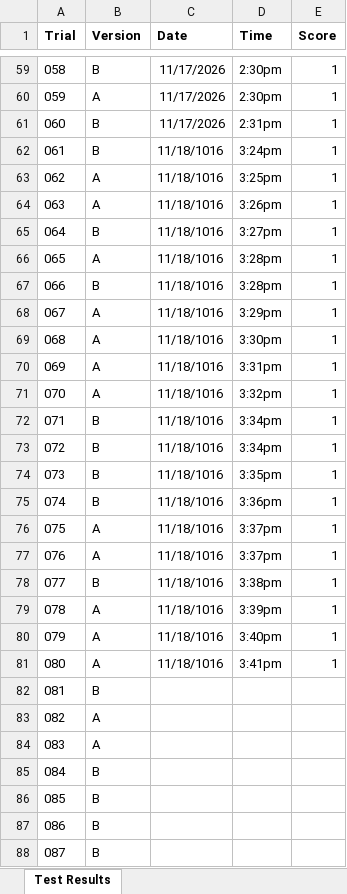
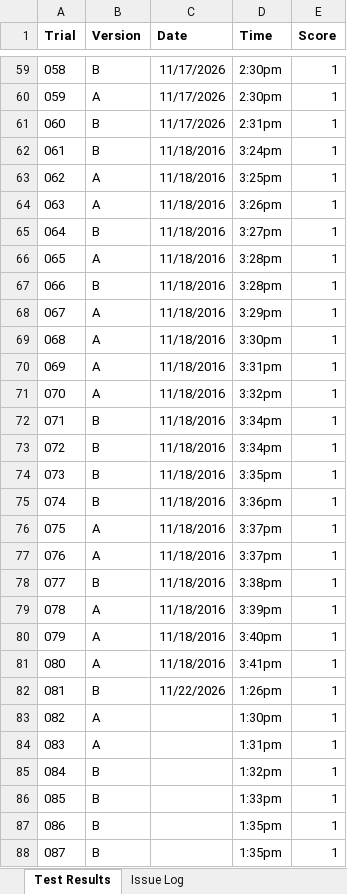
Before and after one commit to clarepiazza/snowmobile-guide, an Excel workbook: experiment/Digital Marketing AB Testing.xlsx, sheet Test Results, drawn as a sheet; only a part is shown, gaps mark what is left out; values as stored, in another font and other column widths than the file's, no borders; the diff covers the shown part only; the diff names each change by its address in the sheet, - before the commit and + after, or states it on an @@ line.

Commit message:
Updated log for trials 81-100

```diff
--- a/experiment/Digital Marketing AB Testing.xlsx (sheet Test Results)
+++ b/experiment/Digital Marketing AB Testing.xlsx (sheet Test Results)
+sheet tab: Issue Log
-C62:C81 (Date): 11/18/1016
+C62:C81 (Date): 11/18/2016
-C82 (Date): (empty)
+C82 (Date): 11/22/2026
-D82 (Time): (empty)
+D82 (Time): 1:26pm
-E82:E88 (Score): (empty)
+E82:E88 (Score): 1
-D83 (Time): (empty)
+D83 (Time): 1:30pm
-D84 (Time): (empty)
+D84 (Time): 1:31pm
-D85 (Time): (empty)
+D85 (Time): 1:32pm
-D86 (Time): (empty)
+D86 (Time): 1:33pm
-D87:D88 (Time): (empty)
+D87:D88 (Time): 1:35pm
```
Also changed, not shown: 26 edited cells elsewhere in this sheet.
